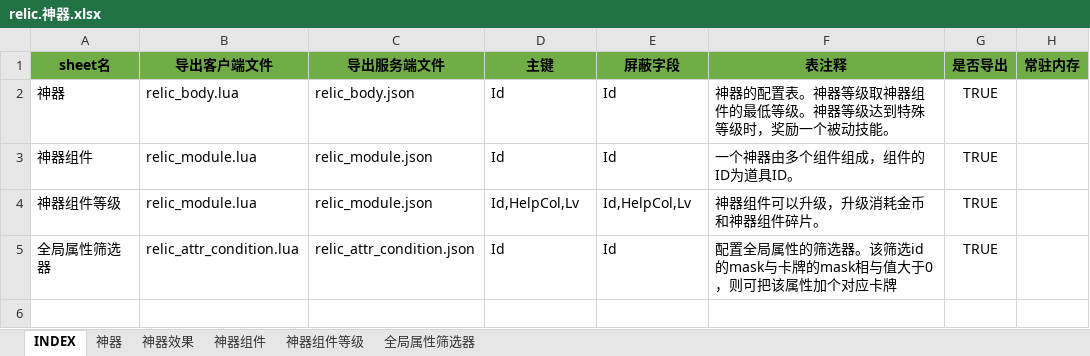
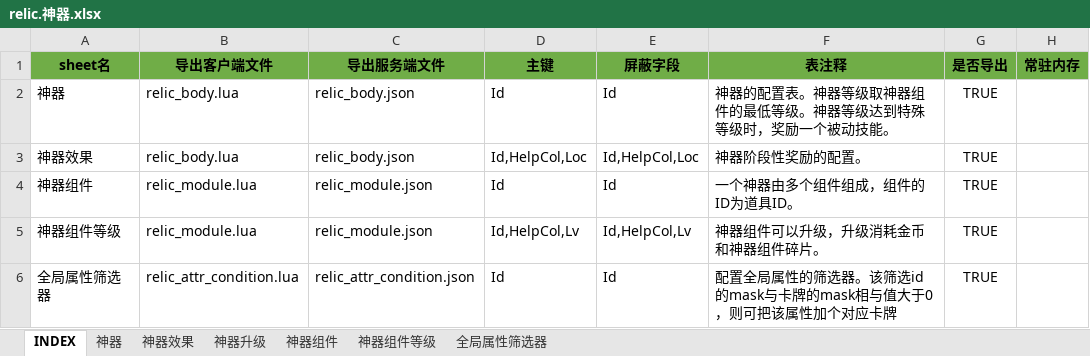
Before and after one commit to hataksumo/ExcelToLua, an Excel workbook: Excel/镇魂街/relic.神器.xlsx, sheet INDEX, drawn as a sheet; values as stored, in another font and other column widths than the file's, no borders; the diff names each change by its address in the sheet, - before the commit and + after, or states it on an @@ line.

```diff
--- a/Excel/镇魂街/relic.神器.xlsx (sheet INDEX)
+++ b/Excel/镇魂街/relic.神器.xlsx (sheet INDEX)
+sheet tab: 神器升级
+row 3: 神器效果 | relic_body.lua | relic_body.json | Id,HelpCol,Loc | Id,HelpCol,Loc | 神器阶段性奖励的配置。 | TRUE
```
Also changed, not shown: sheet 神器组件等级, sheet 神器效果.
